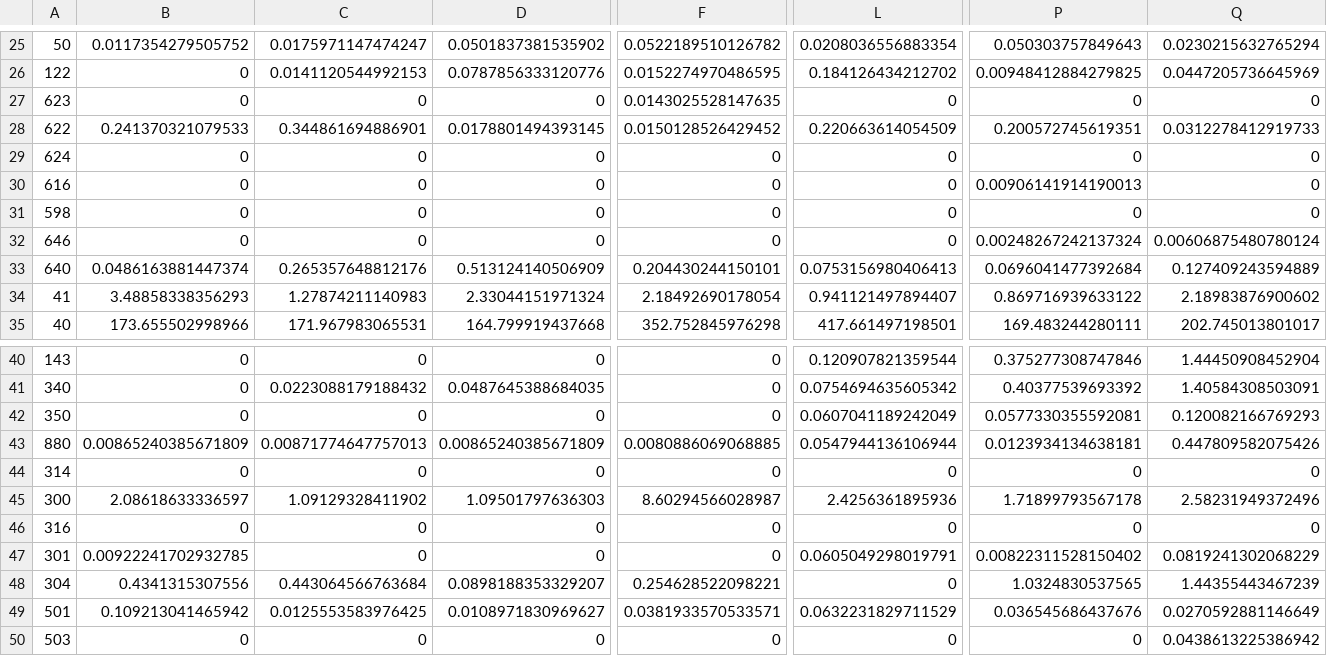
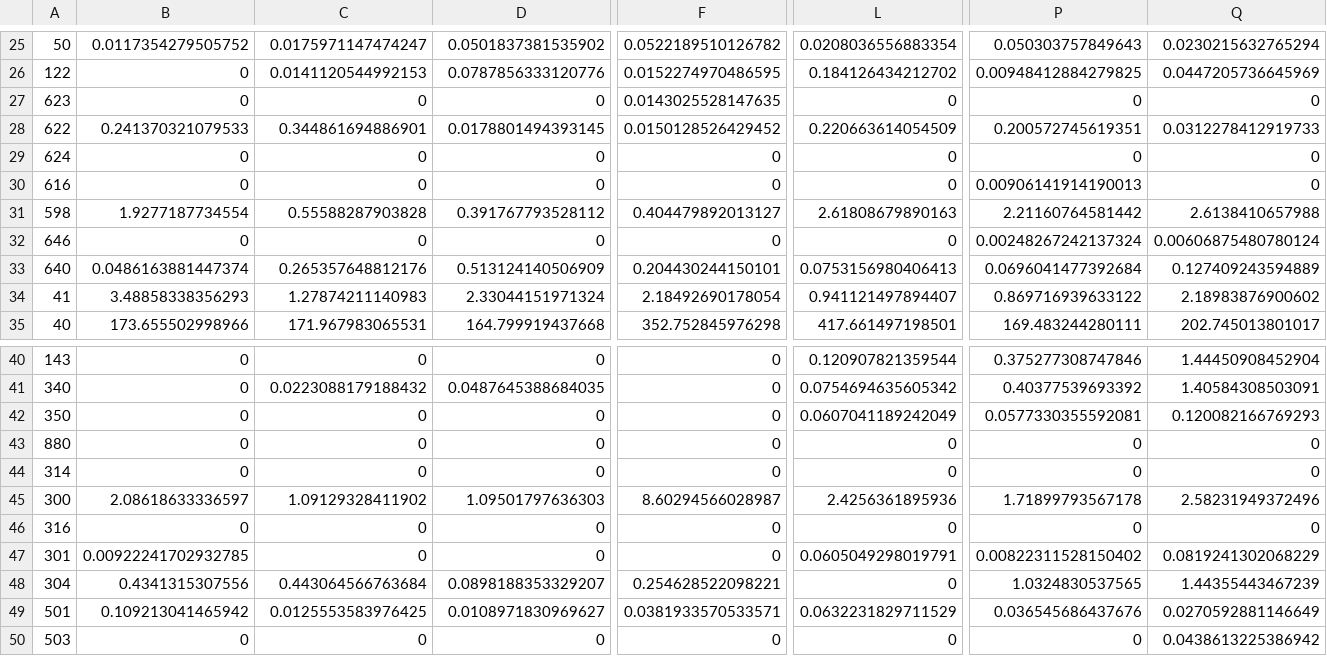
Before and after one commit to ricardd/StFX-collaboration-2021, a CSV file: sGSL-RV-data-for-Elise-2021-10-12-C-stratified-matrix.csv, drawn as a sheet; only a part is shown, gaps mark what is left out; removed rows and columns are numbered as before the commit, all else as after; rows hold the shown columns only; the diff covers the shown part only; the diff names each change by its address in the sheet, - before the commit and + after, or states it on an @@ line.

```diff
--- a/sGSL-RV-data-for-Elise-2021-10-12-C-stratified-matrix.csv
+++ b/sGSL-RV-data-for-Elise-2021-10-12-C-stratified-matrix.csv
-row 31: 598 | 0 | 0 | 0 | 0 | 0 | 0 | 0
+row 31: 598 | 1.9277187734554 | 0.55588287903828 | 0.391767793528112 | 0.404479892013127 | 2.61808679890163 | 2.21160764581442 | 2.6138410657988
-B43: 0.00865240385671809
+B43: 0
-C43: 0.00871774647757013
+C43: 0
-D43: 0.00865240385671809
+D43: 0
-F43: 0.0080886069068885
+F43: 0
-L43: 0.0547944136106944
+L43: 0
-P43: 0.0123934134638181
+P43: 0
-Q43: 0.447809582075426
+Q43: 0
```
Also changed, not shown: 34 edited cells elsewhere in this file, sGSL-RV-data-for-Elise-2021-10-12-C-matrix.csv, 5 other files.
